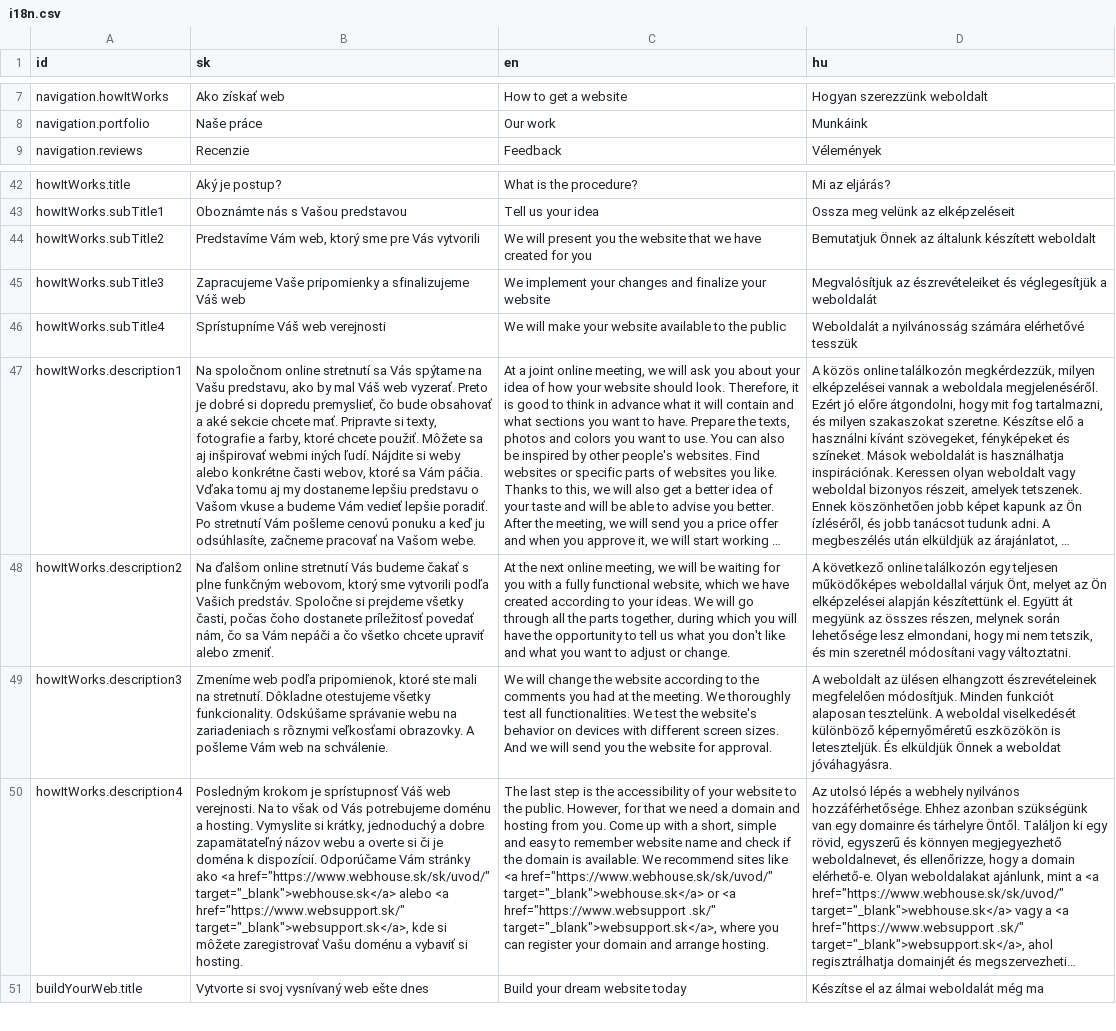
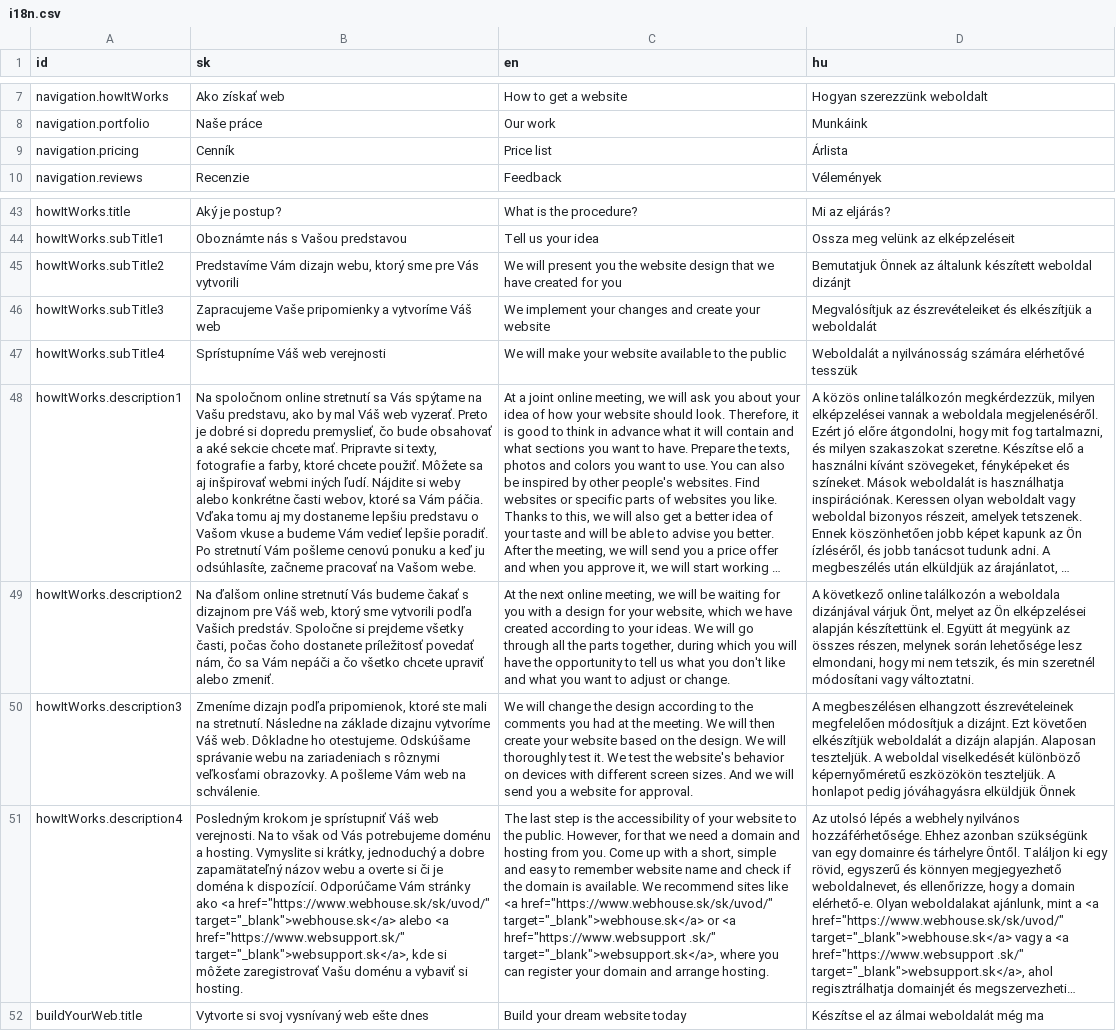
Before and after one commit to fancywebsite/fancywebsite.github.io, a CSV file: i18n/i18n.csv, drawn as a sheet; only a part is shown, gaps mark what is left out; long unchanged cells end in …; addresses are those after the commit; the diff covers the shown part only; the diff names each change by its address in the sheet, - before the commit and + after, or states it on an @@ line.

Commit message:
reviews, porfolio, pricing

```diff
--- a/i18n/i18n.csv
+++ b/i18n/i18n.csv
+row 9: navigation.pricing | Cenník | Price list | Árlista
-B45 (sk): Predstavíme Vám web, ktorý sme…
+B45 (sk): Predstavíme Vám dizajn webu, ktorý sme…
-C45 (en): …the website that we…
+C45 (en): …the website design that we…
-D45 (hu): …általunk készített weboldalt
+D45 (hu): …általunk készített weboldal dizánjt
-B46 (sk): …pripomienky a sfinalizujeme Váš web
+B46 (sk): …pripomienky a vytvoríme Váš web
-C46 (en): …changes and finalize your website
+C46 (en): …changes and create your website
-D46 (hu): …észrevételeiket és véglegesítjük a weboldalát
+D46 (hu): …észrevételeiket és elkészítjük a weboldalát
-B49 (sk): …čakať s plne funkčným webovom, ktorý sme…
+B49 (sk): …čakať s dizajnom pre Váš web, ktorý sme…
-C49 (en): …with a fully functional website, which…
+C49 (en): …with a design for your website, which…
-D49 (hu): …online találkozón egy teljesen működőképes weboldallal várjuk Önt,…
+D49 (hu): …online találkozón a weboldala dizánjával várjuk Önt,…
-B50 (sk): Zmeníme web podľa pripomienok, ktoré ste mali na stretnutí. Dôkladne otestujeme všetky funkcionality. Odskúšame správanie…
+B50 (sk): Zmeníme dizajn podľa pripomienok, ktoré ste mali na stretnutí. Následne na základe dizajnu vytvoríme Váš web. Dôkladne ho otestujeme. Odskúšame správanie…
-C50 (en): …change the website according to the comments you had at the meeting. We thoroughly test all functionalities. We test the website's behavior on devices with different screen sizes. And we will send you the website for…
+C50 (en): …change the design according to the comments you had at the meeting. We will then create your website based on the design. We will thoroughly test it. We test the website's behavior on devices with different screen sizes. And we will send you a website for…
-D50 (hu): A weboldalt az ülésen elhangzott észrevételeinek megfelelően módosítjuk. Minden funkciót alaposan tesztelünk. A weboldal viselkedését különböző képernyőméretű eszközökön is leteszteljük. És elküldjük Önnek a weboldat jóváhagyásra.
+D50 (hu): A megbeszélésen elhangzott észrevételeinek megfelelően módosítjuk a dizájnt. Ezt követően elkészítjük weboldalát a dizájn alapján. Alaposan teszteljük. A weboldal viselkedését különböző képernyőméretű eszközökön teszteljük. A honlapot pedig jóváhagyásra elküldjük Önnek
-B51 (sk): …krokom je sprístupnosť Váš web…
+B51 (sk): …krokom je sprístupniť Váš web…
```
Also changed, not shown: 23 added rows, 1 removed row and 1 edited cell elsewhere in this file, 26 other files.
